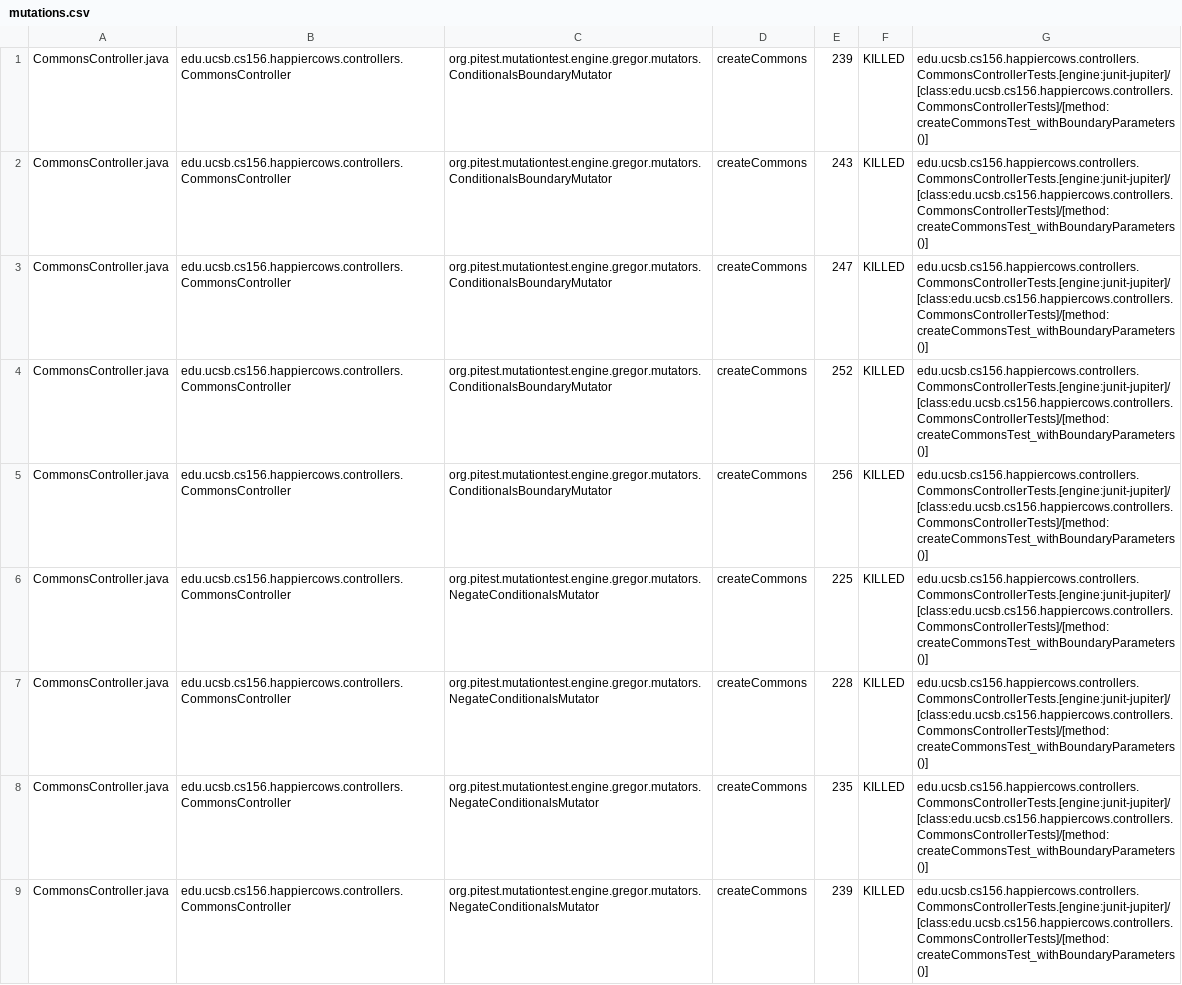
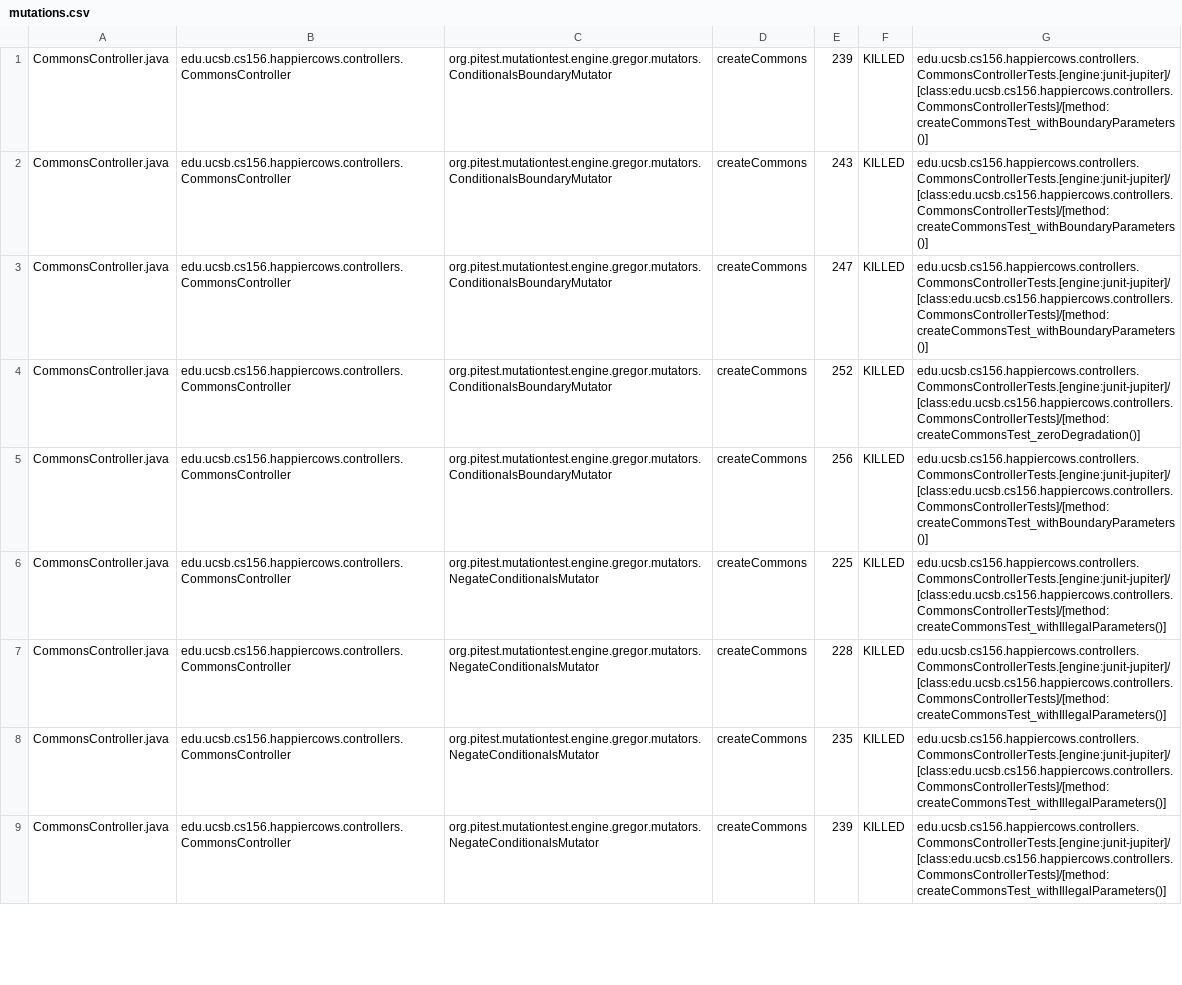
Before and after one commit to ucsb-cs156-w24/proj-happy-cows-w24-4pm-4, a CSV file: prs/31/pitest/mutations.csv, drawn as a sheet; only a part is shown; the diff covers the shown part only.

Commit message:
Deploying to gh-pages from @ ucsb-cs156-w24/proj-happy-cows-w24-4pm-4@4e0de5c59e9c5bbb9e7b1bd30c412a023a8bf042 🚀

```diff
--- a/prs/31/pitest/mutations.csv
+++ b/prs/31/pitest/mutations.csv
@@ -3,7 +3,7 @@ CommonsController.java,edu.ucsb.cs156.happiercows.controllers.CommonsController,
 CommonsController.java,edu.ucsb.cs156.happiercows.controllers.CommonsController,org.pitest.mutationtest.engine.gregor.mutators.ConditionalsBoundaryMutator,createCommons,247,KILLED,edu.ucsb.cs156.happiercows.controllers.CommonsControllerTests.[engine:junit-jupiter]/[class:edu.ucsb.cs156.happiercows.controllers.CommonsControllerTests]/[method:createCommonsTest_withBoundaryParameters()]
-CommonsController.java,edu.ucsb.cs156.happiercows.controllers.CommonsController,org.pitest.mutationtest.engine.gregor.mutators.ConditionalsBoundaryMutator,createCommons,252,KILLED,edu.ucsb.cs156.happiercows.controllers.CommonsControllerTests.[engine:junit-jupiter]/[class:edu.ucsb.cs156.happiercows.controllers.CommonsControllerTests]/[method:createCommonsTest_withBoundaryParameters()]
+CommonsController.java,edu.ucsb.cs156.happiercows.controllers.CommonsController,org.pitest.mutationtest.engine.gregor.mutators.ConditionalsBoundaryMutator,createCommons,252,KILLED,edu.ucsb.cs156.happiercows.controllers.CommonsControllerTests.[engine:junit-jupiter]/[class:edu.ucsb.cs156.happiercows.controllers.CommonsControllerTests]/[method:createCommonsTest_zeroDegradation()]
 CommonsController.java,edu.ucsb.cs156.happiercows.controllers.CommonsController,org.pitest.mutationtest.engine.gregor.mutators.ConditionalsBoundaryMutator,createCommons,256,KILLED,edu.ucsb.cs156.happiercows.controllers.CommonsControllerTests.[engine:junit-jupiter]/[class:edu.ucsb.cs156.happiercows.controllers.CommonsControllerTests]/[method:createCommonsTest_withBoundaryParameters()]
-CommonsController.java,edu.ucsb.cs156.happiercows.controllers.CommonsController,org.pitest.mutationtest.engine.gregor.mutators.NegateConditionalsMutator,createCommons,225,KILLED,edu.ucsb.cs156.happiercows.controllers.CommonsControllerTests.[engine:junit-jupiter]/[class:edu.ucsb.cs156.happiercows.controllers.CommonsControllerTests]/[method:createCommonsTest_withBoundaryParameters()]
-CommonsController.java,edu.ucsb.cs156.happiercows.controllers.CommonsController,org.pitest.mutationtest.engine.gregor.mutators.NegateConditionalsMutator,createCommons,228,KILLED,edu.ucsb.cs156.happiercows.controllers.CommonsControllerTests.[engine:junit-jupiter]/[class:edu.ucsb.cs156.happiercows.controllers.CommonsControllerTests]/[method:createCommonsTest_withBoundaryParameters()]
-CommonsController.java,edu.ucsb.cs156.happiercows.controllers.CommonsController,org.pitest.mutationtest.engine.gregor.mutators.NegateConditionalsMutator,createCommons,235,KILLED,edu.ucsb.cs156.happiercows.controllers.CommonsControllerTests.[engine:junit-jupiter]/[class:edu.ucsb.cs156.happiercows.controllers.CommonsControllerTests]/[method:createCommonsTest_withBoundaryParameters()]
-CommonsController.java,edu.ucsb.cs156.happiercows.controllers.CommonsController,org.pitest.mutationtest.engine.gregor.mutators.NegateConditionalsMutator,createCommons,239,KILLED,edu.ucsb.cs156.happiercows.controllers.CommonsControllerTests.[engine:junit-jupiter]/[class:edu.ucsb.cs156.happiercows.controllers.CommonsControllerTests]/[method:createCommonsTest_withBoundaryParameters()]
+CommonsController.java,edu.ucsb.cs156.happiercows.controllers.CommonsController,org.pitest.mutationtest.engine.gregor.mutators.NegateConditionalsMutator,createCommons,225,KILLED,edu.ucsb.cs156.happiercows.controllers.CommonsControllerTests.[engine:junit-jupiter]/[class:edu.ucsb.cs156.happiercows.controllers.CommonsControllerTests]/[method:createCommonsTest_withIllegalParameters()]
+CommonsController.java,edu.ucsb.cs156.happiercows.controllers.CommonsController,org.pitest.mutationtest.engine.gregor.mutators.NegateConditionalsMutator,createCommons,228,KILLED,edu.ucsb.cs156.happiercows.controllers.CommonsControllerTests.[engine:junit-jupiter]/[class:edu.ucsb.cs156.happiercows.controllers.CommonsControllerTests]/[method:createCommonsTest_withIllegalParameters()]
+CommonsController.java,edu.ucsb.cs156.happiercows.controllers.CommonsController,org.pitest.mutationtest.engine.gregor.mutators.NegateConditionalsMutator,createCommons,235,KILLED,edu.ucsb.cs156.happiercows.controllers.CommonsControllerTests.[engine:junit-jupiter]/[class:edu.ucsb.cs156.happiercows.controllers.CommonsControllerTests]/[method:createCommonsTest_withIllegalParameters()]
+CommonsController.java,edu.ucsb.cs156.happiercows.controllers.CommonsController,org.pitest.mutationtest.engine.gregor.mutators.NegateConditionalsMutator,createCommons,239,KILLED,edu.ucsb.cs156.happiercows.controllers.CommonsControllerTests.[engine:junit-jupiter]/[class:edu.ucsb.cs156.happiercows.controllers.CommonsControllerTests]/[method:createCommonsTest_withIllegalParameters()]
```
Also changed, not shown: 62 edited cells elsewhere in this file, 49 other files.
